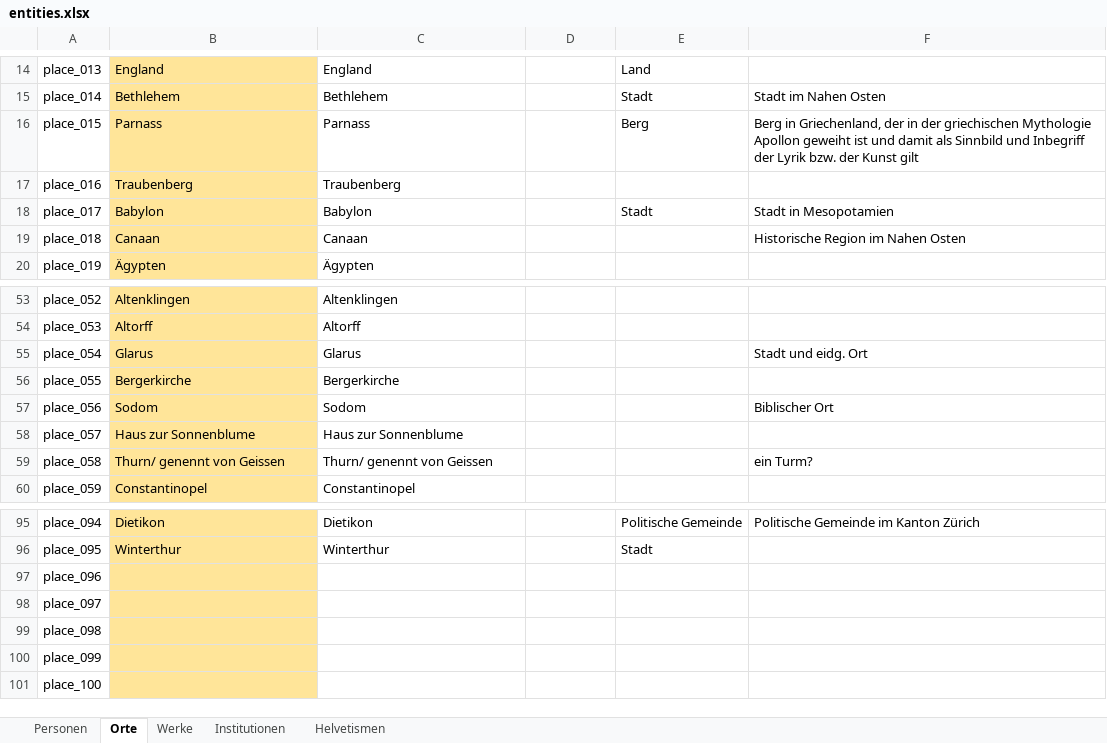
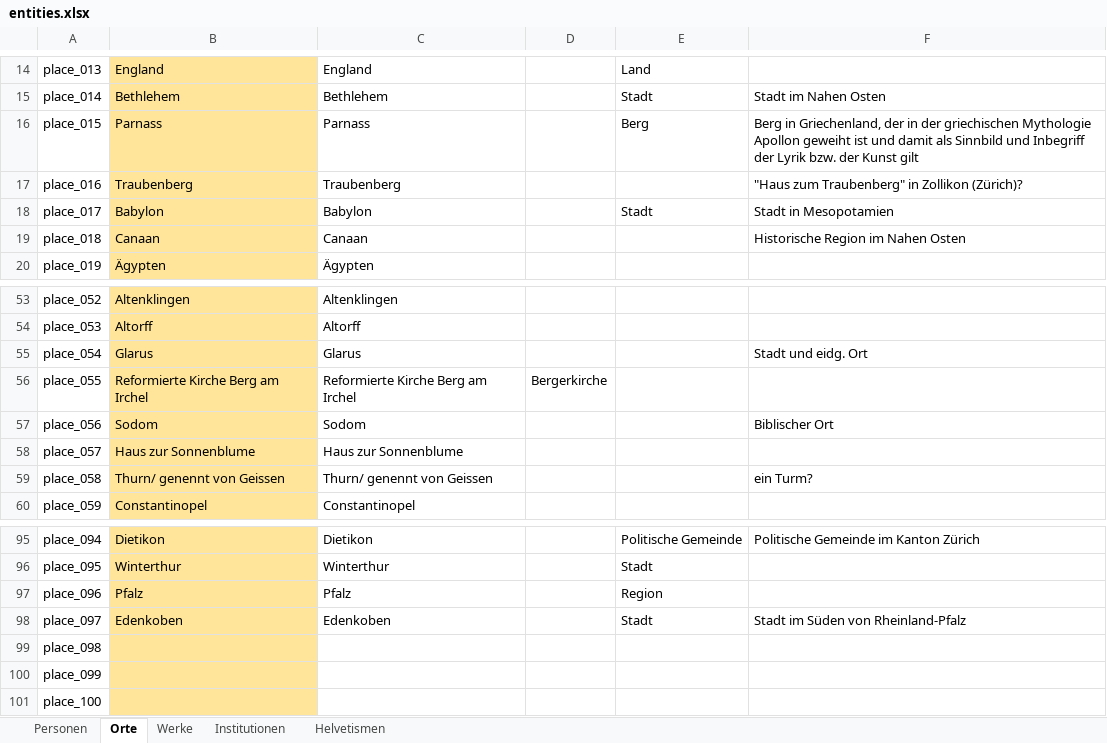
Before and after one commit to DHBern/simler_data, an Excel workbook: gsheet/xlsx/entities.xlsx, sheet Orte, drawn as a sheet; only a part is shown, gaps mark what is left out; values as stored, in another font and other column widths than the file's, no borders; charts and pictures and table styles not drawn; the diff names each change by its address in the sheet, - before the commit and + after, or states it on an @@ line.

```diff
--- a/gsheet/xlsx/entities.xlsx (sheet Orte)
+++ b/gsheet/xlsx/entities.xlsx (sheet Orte)
-F17: (empty)
+F17: "Haus zum Traubenberg" in Zollikon (Zürich)?
-B56: Bergerkirche
+B56: Reformierte Kirche Berg am Irchel
-C56: Bergerkirche
+C56: Reformierte Kirche Berg am Irchel
-D56: (empty)
+D56: Bergerkirche
-B97: (empty)
+B97: Pfalz
-C97: (empty)
+C97: Pfalz
-E97: (empty)
+E97: Region
-B98: (empty)
+B98: Edenkoben
-C98: (empty)
+C98: Edenkoben
-E98: (empty)
+E98: Stadt
-F98: (empty)
+F98: Stadt im Süden von Rheinland-Pfalz
```
Also changed, not shown: sheet Personen.
